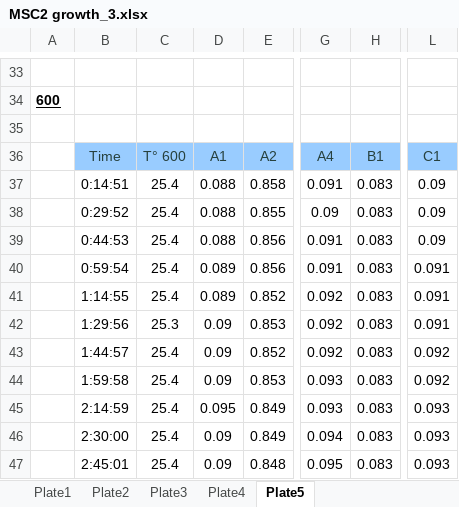
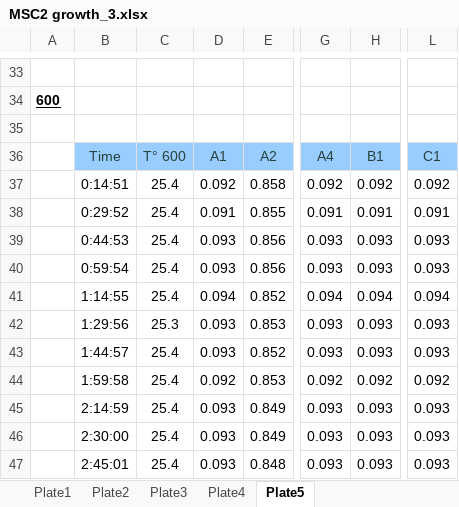
Before and after one commit to kaizadp/ebstein_mg, an Excel workbook: 1-data/MSC2 growth_3.xlsx, sheet Plate5, drawn as a sheet; only a part is shown, gaps mark what is left out; values as stored, in another font and other column widths than the file's, no borders; charts and pictures not drawn; the diff covers the shown part only; the diff names each change by its address in the sheet, - before the commit and + after, or states it on an @@ line.

```diff
--- a/1-data/MSC2 growth_3.xlsx (sheet Plate5)
+++ b/1-data/MSC2 growth_3.xlsx (sheet Plate5)
-D37: 0.088
+D37: 0.092
-G37: 0.091
+G37: 0.092
-H37: 0.083
+H37: 0.092
-L37: 0.09
+L37: 0.092
-D38: 0.088
+D38: 0.091
-G38: 0.09
+G38: 0.091
-H38: 0.083
+H38: 0.091
-L38: 0.09
+L38: 0.091
-D39: 0.088
+D39: 0.093
-G39:G40: 0.091
+G39:G40: 0.093
-H39:H40: 0.083
+H39:H40: 0.093
-L39: 0.09
+L39: 0.093
-D40: 0.089
+D40: 0.093
-L40: 0.091
+L40: 0.093
-D41: 0.089
+D41: 0.094
-G41: 0.092
+G41: 0.094
-H41: 0.083
+H41: 0.094
-L41: 0.091
+L41: 0.094
-D42:D43: 0.09
+D42:D43: 0.093
-G42:G43: 0.092
+G42:G43: 0.093
-H42:H43: 0.083
+H42:H43: 0.093
-L42: 0.091
+L42: 0.093
-L43: 0.092
+L43: 0.093
-D44: 0.09
+D44: 0.092
-G44: 0.093
+G44: 0.092
-H44: 0.083
+H44: 0.092
-D45: 0.095
+D45: 0.093
-H45:H47: 0.083
+H45:H47: 0.093
-D46:D47: 0.09
+D46:D47: 0.093
-G46: 0.094
+G46: 0.093
-G47: 0.095
+G47: 0.093
```
Also changed, not shown: 325 edited cells elsewhere in this sheet, sheet Plate1, sheet Plate3, sheet Plate2, sheet Plate4, charts or pictures.
